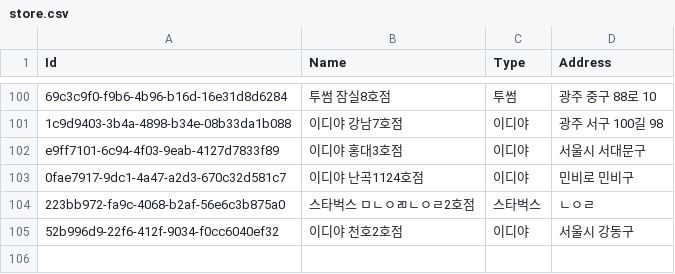
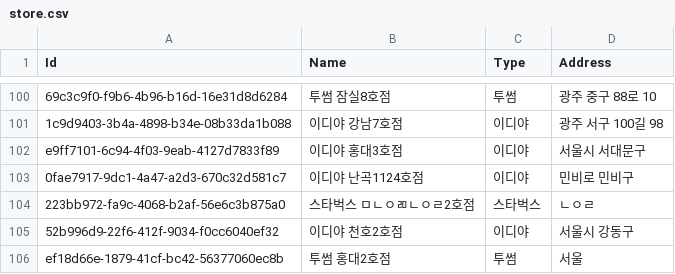
Before and after one commit to Soobinnni/SeSAC, a CSV file: data_generator_v2/db/csv/store.csv, drawn as a sheet; only a part is shown, gaps mark what is left out.

Commit message:
[BUG] store, item 등록 시 유효성 검사

```diff
--- a/data_generator_v2/db/csv/store.csv
+++ b/data_generator_v2/db/csv/store.csv
@@ -105 +105,2 @@ e9ff7101-6c94-4f03-9eab-4127d7833f89,이디야 홍대3호점,이디야,서울시
 52b996d9-22f6-412f-9034-f0cc6040ef32,이디야 천호2호점,이디야,서울시 강동구
+ef18d66e-1879-41cf-bc42-56377060ec8b,투썸 홍대2호점,투썸,서울
```
Also changed, not shown: data_generator_v2/db/csv/item.csv, 5 other files.
